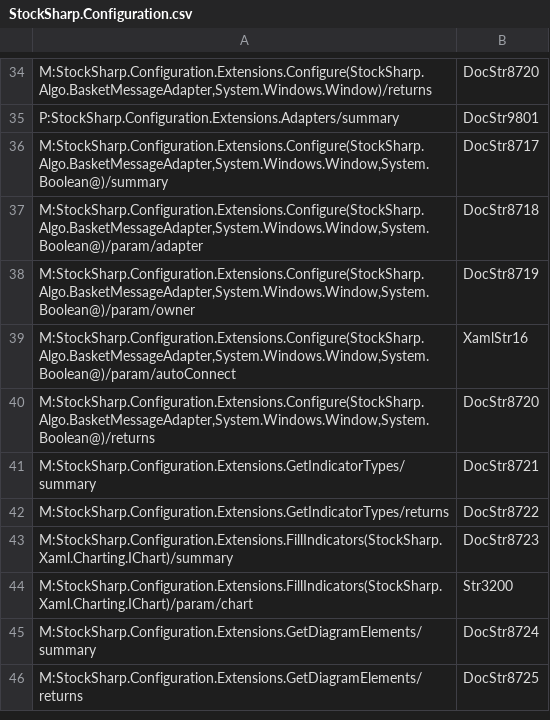
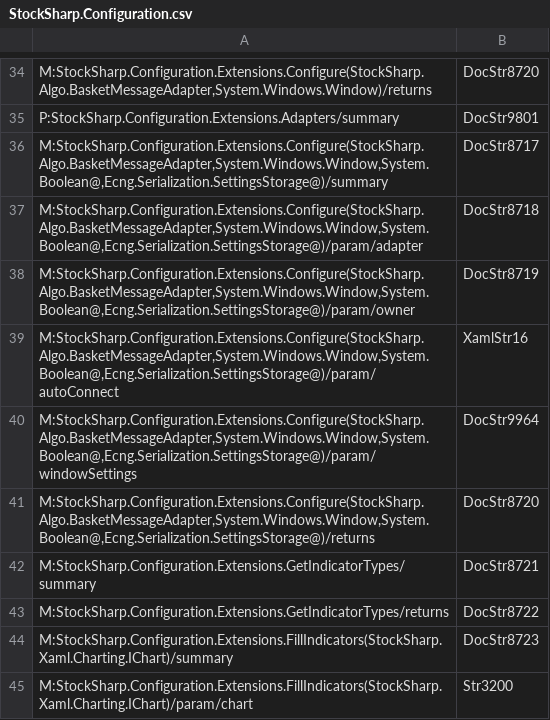
Before and after one commit to StockSharp/StockSharp, a CSV file: Localization/XmlComments/StockSharp.Configuration.csv, drawn as a sheet; only a part is shown, gaps mark what is left out; the shorter side is filled out with more unchanged rows.

```diff
--- a/Localization/XmlComments/StockSharp.Configuration.csv
+++ b/Localization/XmlComments/StockSharp.Configuration.csv
@@ -35,7 +35,8 @@ M:StockSharp.Configuration.Extensions.Configure(StockSharp.Algo.BasketMessageAda
 P:StockSharp.Configuration.Extensions.Adapters/summary;DocStr9801
-M:StockSharp.Configuration.Extensions.Configure(StockSharp.Algo.BasketMessageAdapter,System.Windows.Window,System.Boolean@)/summary;DocStr8717
-M:StockSharp.Configuration.Extensions.Configure(StockSharp.Algo.BasketMessageAdapter,System.Windows.Window,System.Boolean@)/param/adapter;DocStr8718
-M:StockSharp.Configuration.Extensions.Configure(StockSharp.Algo.BasketMessageAdapter,System.Windows.Window,System.Boolean@)/param/owner;DocStr8719
-M:StockSharp.Configuration.Extensions.Configure(StockSharp.Algo.BasketMessageAdapter,System.Windows.Window,System.Boolean@)/param/autoConnect;XamlStr16
-M:StockSharp.Configuration.Extensions.Configure(StockSharp.Algo.BasketMessageAdapter,System.Windows.Window,System.Boolean@)/returns;DocStr8720
+M:StockSharp.Configuration.Extensions.Configure(StockSharp.Algo.BasketMessageAdapter,System.Windows.Window,System.Boolean@,Ecng.Serialization.SettingsStorage@)/summary;DocStr8717
+M:StockSharp.Configuration.Extensions.Configure(StockSharp.Algo.BasketMessageAdapter,System.Windows.Window,System.Boolean@,Ecng.Serialization.SettingsStorage@)/param/adapter;DocStr8718
+M:StockSharp.Configuration.Extensions.Configure(StockSharp.Algo.BasketMessageAdapter,System.Windows.Window,System.Boolean@,Ecng.Serialization.SettingsStorage@)/param/owner;DocStr8719
+M:StockSharp.Configuration.Extensions.Configure(StockSharp.Algo.BasketMessageAdapter,System.Windows.Window,System.Boolean@,Ecng.Serialization.SettingsStorage@)/param/autoConnect;XamlStr16
+M:StockSharp.Configuration.Extensions.Configure(StockSharp.Algo.BasketMessageAdapter,System.Windows.Window,System.Boolean@,Ecng.Serialization.SettingsStorage@)/param/windowSettings;DocStr9964
+M:StockSharp.Configuration.Extensions.Configure(StockSharp.Algo.BasketMessageAdapter,System.Windows.Window,System.Boolean@,Ecng.Serialization.SettingsStorage@)/returns;DocStr8720
 M:StockSharp.Configuration.Extensions.GetIndicatorTypes/summary;DocStr8721
```
Also changed, not shown: Localization/XmlComments/StockSharp.Algo.csv, Localization/XmlComments/StockSharp.Fix.csv, 4 other files.
